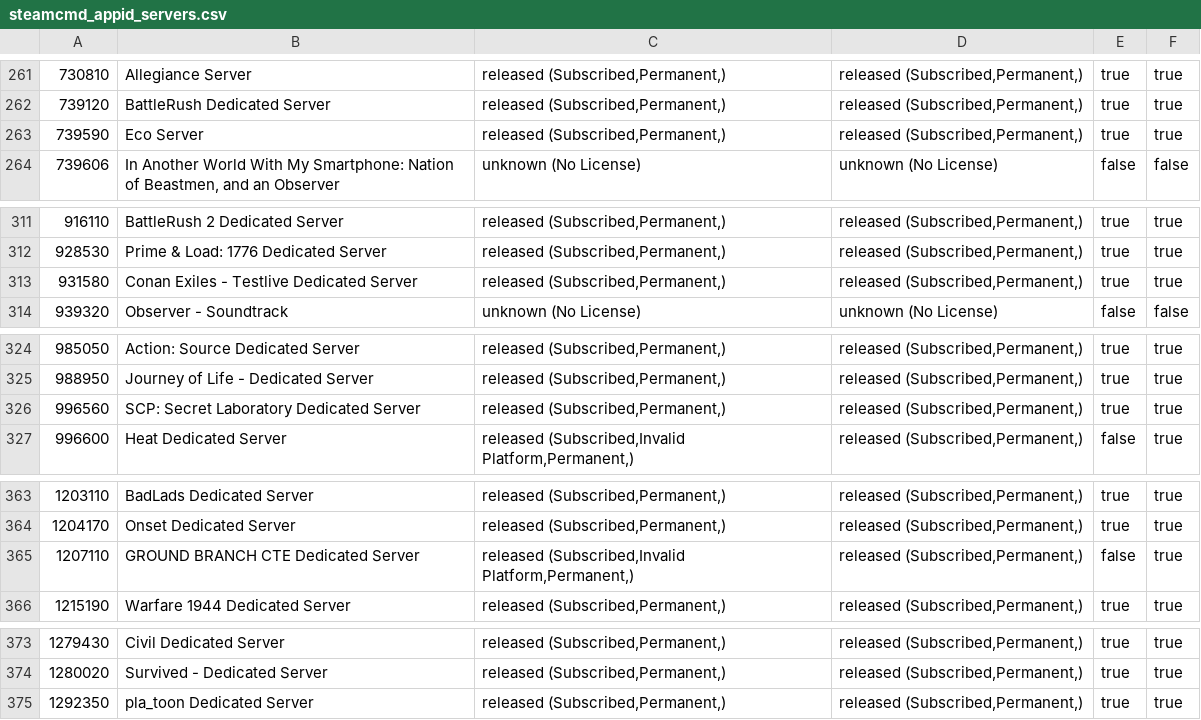
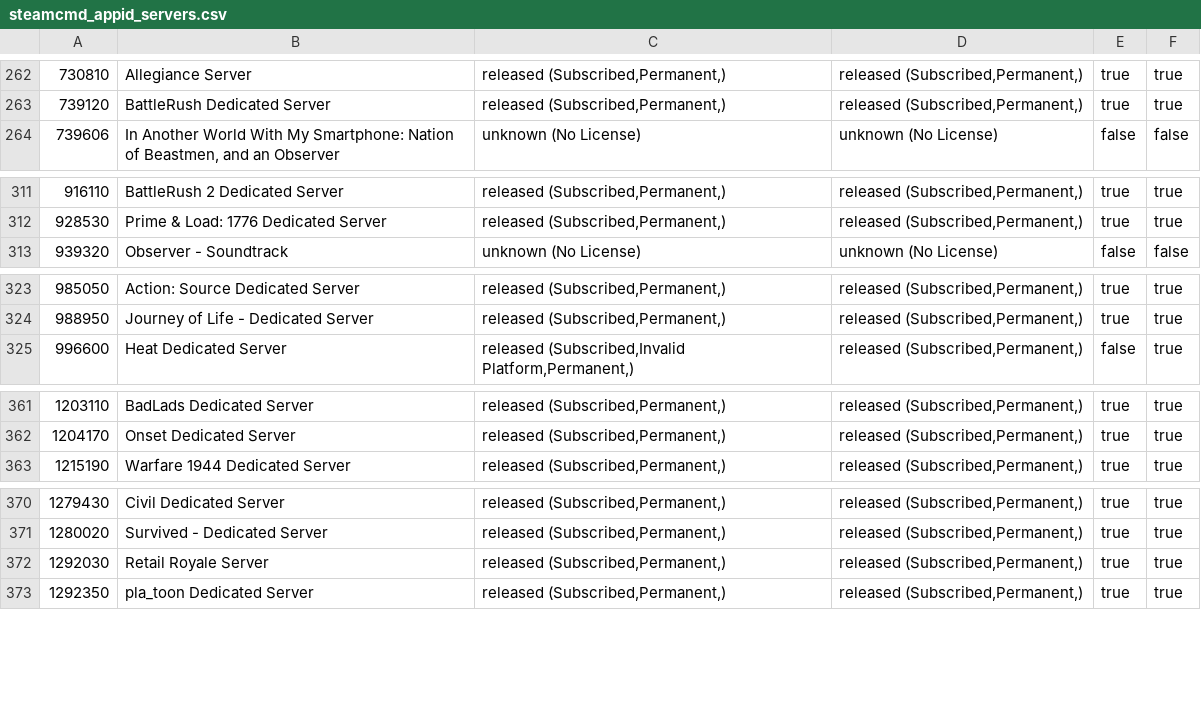
Before and after one commit to dgibbs64/SteamCMD-AppID-List-Servers, a CSV file: steamcmd_appid_servers.csv, drawn as a sheet; only a part is shown, gaps mark what is left out; removed rows and columns are numbered as before the commit, all else as after; the diff covers the shown part only; the diff names each change by its address in the sheet, - before the commit and + after, or states it on an @@ line.

```diff
--- a/steamcmd_appid_servers.csv
+++ b/steamcmd_appid_servers.csv
-row 263: 739590 | Eco Server | released (Subscribed,Permanent,) | released (Subscribed,Permanent,) | true | true
-row 313: 931580 | Conan Exiles - Testlive Dedicated Server | released (Subscribed,Permanent,) | released (Subscribed,Permanent,) | true | true
-row 326: 996560 | SCP: Secret Laboratory Dedicated Server | released (Subscribed,Permanent,) | released (Subscribed,Permanent,) | true | true
-row 365: 1207110 | GROUND BRANCH CTE Dedicated Server | released (Subscribed,Invalid Platform,Permanent,) | released (Subscribed,Permanent,) | false | true
+row 372: 1292030 | Retail Royale Server | released (Subscribed,Permanent,) | released (Subscribed,Permanent,) | true | true
```
Also changed, not shown: 3 added rows and 2 removed rows elsewhere in this file, steamcmd_appid_servers_linux.csv, 3 other files.
